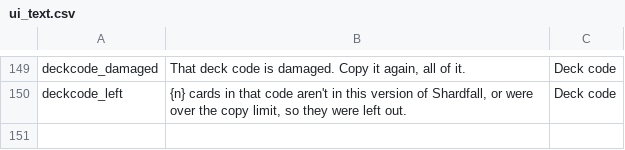
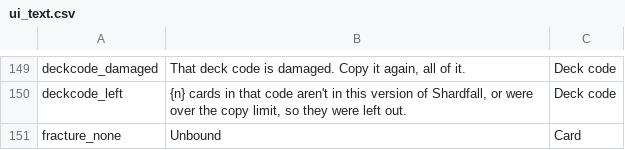
Before and after one commit to dmolloy98-stack-stack/Shardfall_TCG, a CSV file: data/ui_text.csv, drawn as a sheet; only a part is shown, gaps mark what is left out; the diff names each change by its address in the sheet, - before the commit and + after, or states it on an @@ line.

```diff
--- a/data/ui_text.csv
+++ b/data/ui_text.csv
+row 151: fracture_none | Unbound | Card
```
Also changed, not shown: data/factions.csv, 30 other files.
